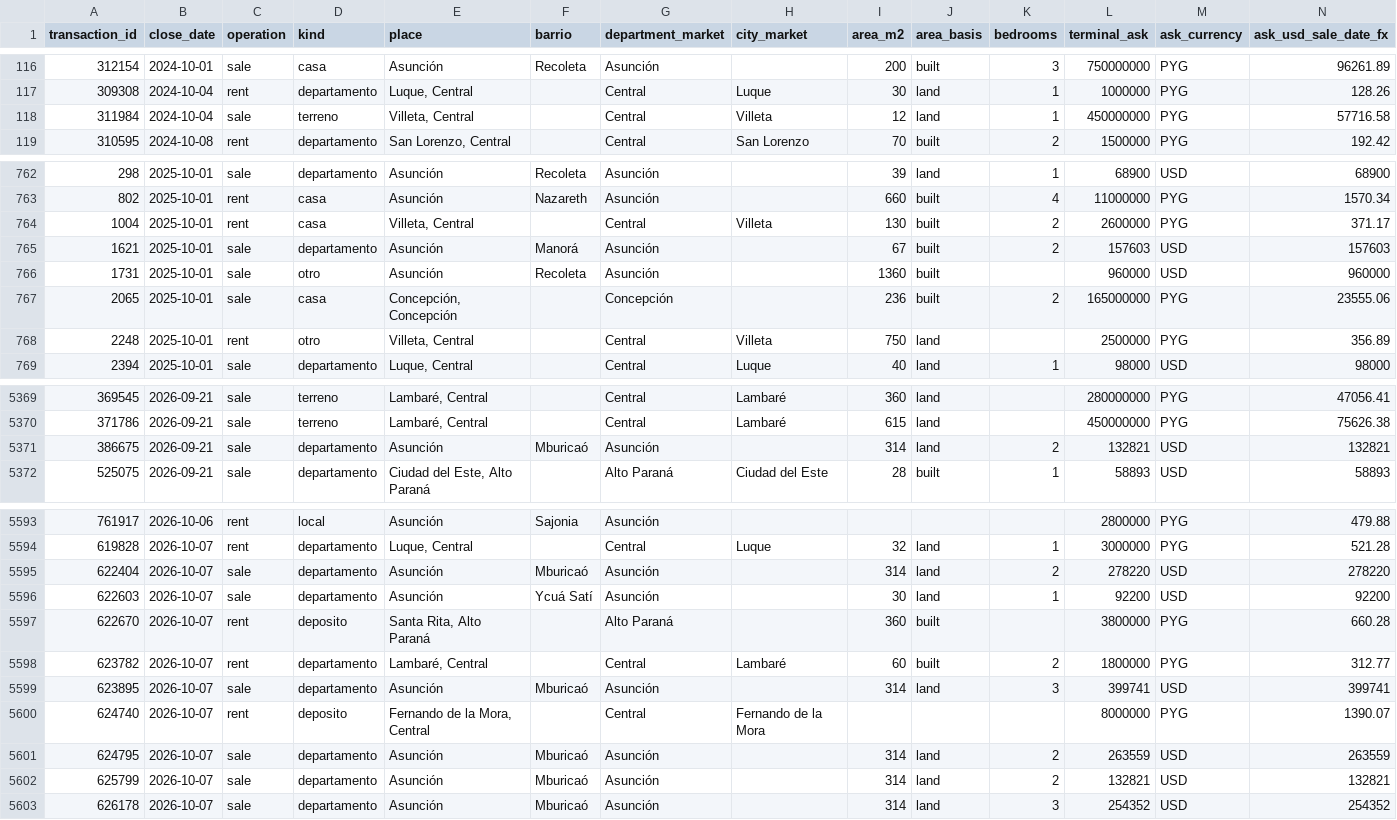
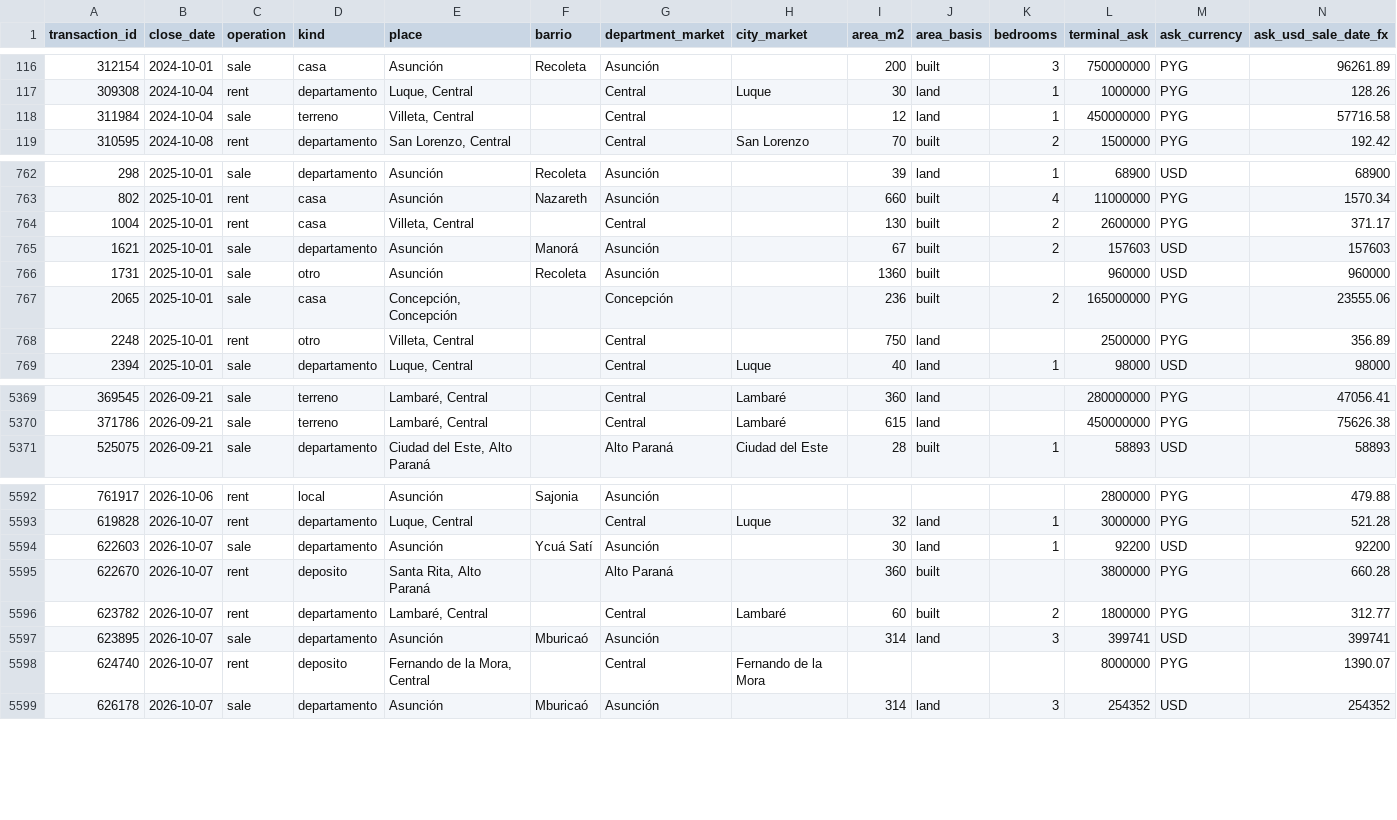
Before and after one commit to ddvanlith/tekoha-daily, a CSV file: dashboard/data/closed_all.csv, drawn as a sheet; only a part is shown, gaps mark what is left out; rows hold the shown columns only; the diff covers the shown part only; the diff names each change by its address in the sheet, - before the commit and + after, or states it on an @@ line.

```diff
--- a/dashboard/data/closed_all.csv
+++ b/dashboard/data/closed_all.csv
-H118 (city_market): Villeta
+H118 (city_market): (empty)
-H764 (city_market): Villeta
+H764 (city_market): (empty)
-H768 (city_market): Villeta
+H768 (city_market): (empty)
-row 5371: 386675 | 2026-09-21 | sale | departamento | Asunción | Mburicaó | Asunción |  | 314 | land | 2 | 132821 | USD | 132821
-row 5595: 622404 | 2026-10-07 | sale | departamento | Asunción | Mburicaó | Asunción |  | 314 | land | 2 | 278220 | USD | 278220
-row 5601: 624795 | 2026-10-07 | sale | departamento | Asunción | Mburicaó | Asunción |  | 314 | land | 2 | 263559 | USD | 263559
-row 5602: 625799 | 2026-10-07 | sale | departamento | Asunción | Mburicaó | Asunción |  | 314 | land | 2 | 132821 | USD | 132821
```
Also changed, not shown: 8 edited cells elsewhere in this file, dashboard/data/asking_flow_daily.csv, dashboard/data/asking_new_7d.csv, 19 other files.
